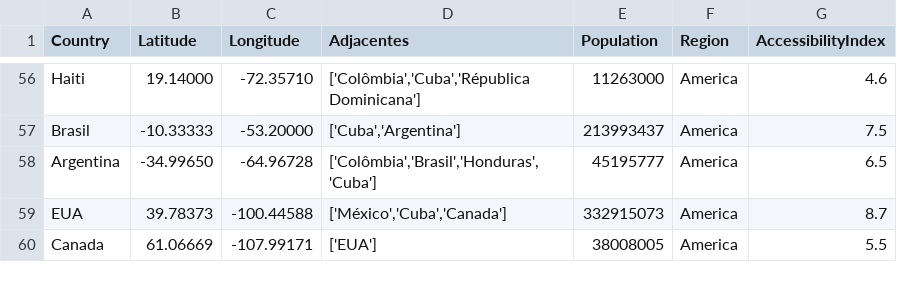
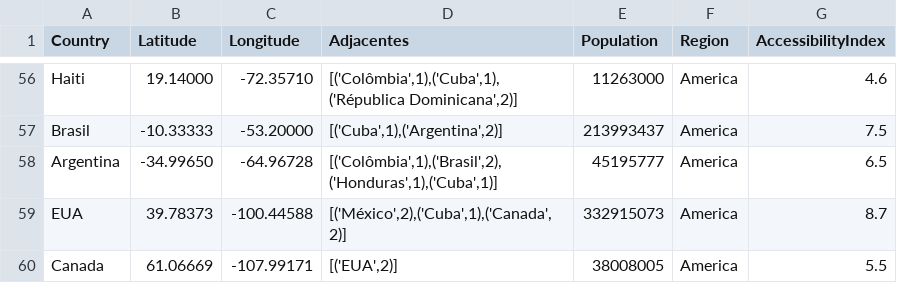
Before and after one commit to Diogoesteves11/Projeto-IA_2425, a CSV file: src/map.csv, drawn as a sheet; only a part is shown, gaps mark what is left out; the diff covers the shown part only; the diff names each change by its address in the sheet, - before the commit and + after, or states it on an @@ line.

```diff
--- a/src/map.csv
+++ b/src/map.csv
-D56 (Adjacentes): ['Colômbia','Cuba','Républica Dominicana']
+D56 (Adjacentes): [('Colômbia',1),('Cuba',1),('Républica Dominicana',2)]
-D57 (Adjacentes): ['Cuba','Argentina']
+D57 (Adjacentes): [('Cuba',1),('Argentina',2)]
-D58 (Adjacentes): ['Colômbia','Brasil','Honduras','Cuba']
+D58 (Adjacentes): [('Colômbia',1),('Brasil',2),('Honduras',1),('Cuba',1)]
-D59 (Adjacentes): ['México','Cuba','Canada']
+D59 (Adjacentes): [('México',2),('Cuba',1),('Canada',2)]
-D60 (Adjacentes): ['EUA']
+D60 (Adjacentes): [('EUA',2)]
```
Also changed, not shown: 54 edited cells elsewhere in this file, 13 other files.
